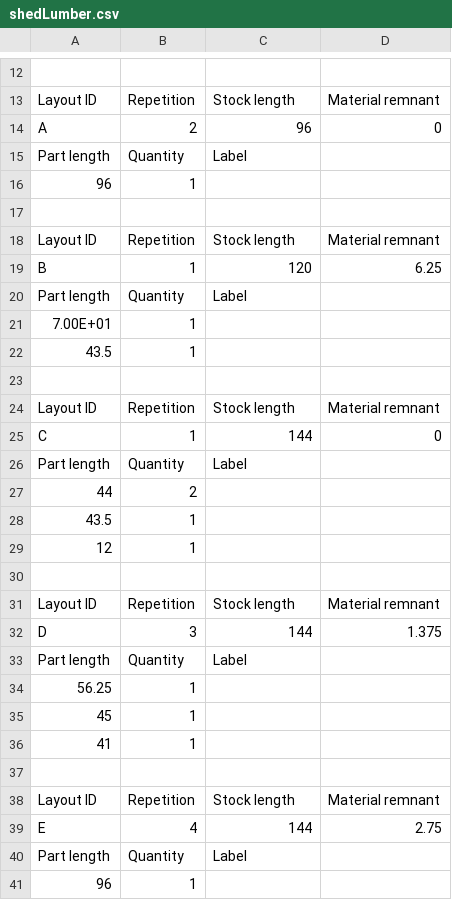
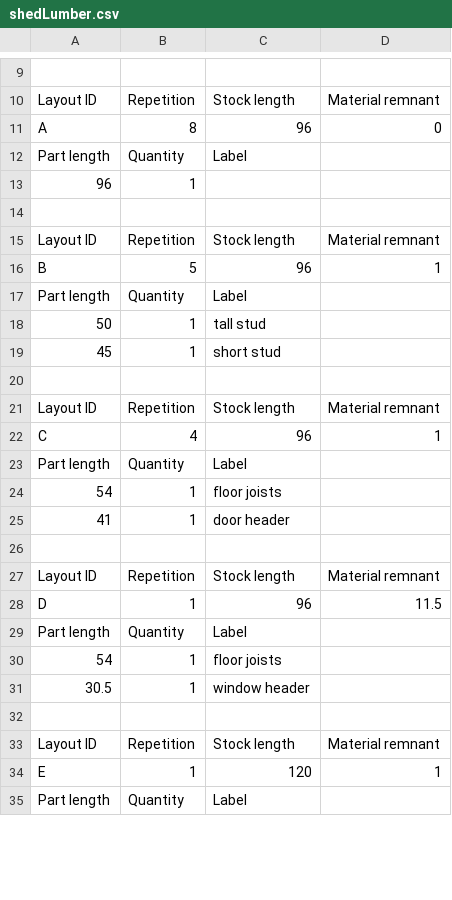
Before and after one commit to garyhubley/scratch, a CSV file: shedLumber.csv, drawn as a sheet; only a part is shown, gaps mark what is left out; removed rows and columns are numbered as before the commit, all else as after; the diff covers the shown part only; the diff names each change by its address in the sheet, - before the commit and + after, or states it on an @@ line.

Commit message:
add shed docs

```diff
--- a/shedLumber.csv
+++ b/shedLumber.csv
-B11: 2
+B11: 8
-row 19: B | 1 | 120 | 6.25
+row 16: B | 5 | 96 | 1
-row 21: 7.00E+01 | 1
-row 22: 43.5 | 1
+row 18: 50 | 1 | tall stud
+row 19: 45 | 1 | short stud
-row 25: C | 1 | 144 | 0
+row 22: C | 4 | 96 | 1
-row 27: 44 | 2
-row 28: 43.5 | 1
-row 29: 12 | 1
+row 24: 54 | 1 | floor joists
+row 25: 41 | 1 | door header
-row 32: D | 3 | 144 | 1.375
+row 28: D | 1 | 96 | 11.5
-row 34: 56.25 | 1
-row 35: 45 | 1
-row 36: 41 | 1
+row 30: 54 | 1 | floor joists
+row 31: 30.5 | 1 | window header
-row 39: E | 4 | 144 | 2.75
+row 34: E | 1 | 120 | 1
-row 41: 96 | 1
```
Also changed, not shown: 14 added rows, 20 removed rows and 11 edited cells elsewhere in this file, 1 other file.
